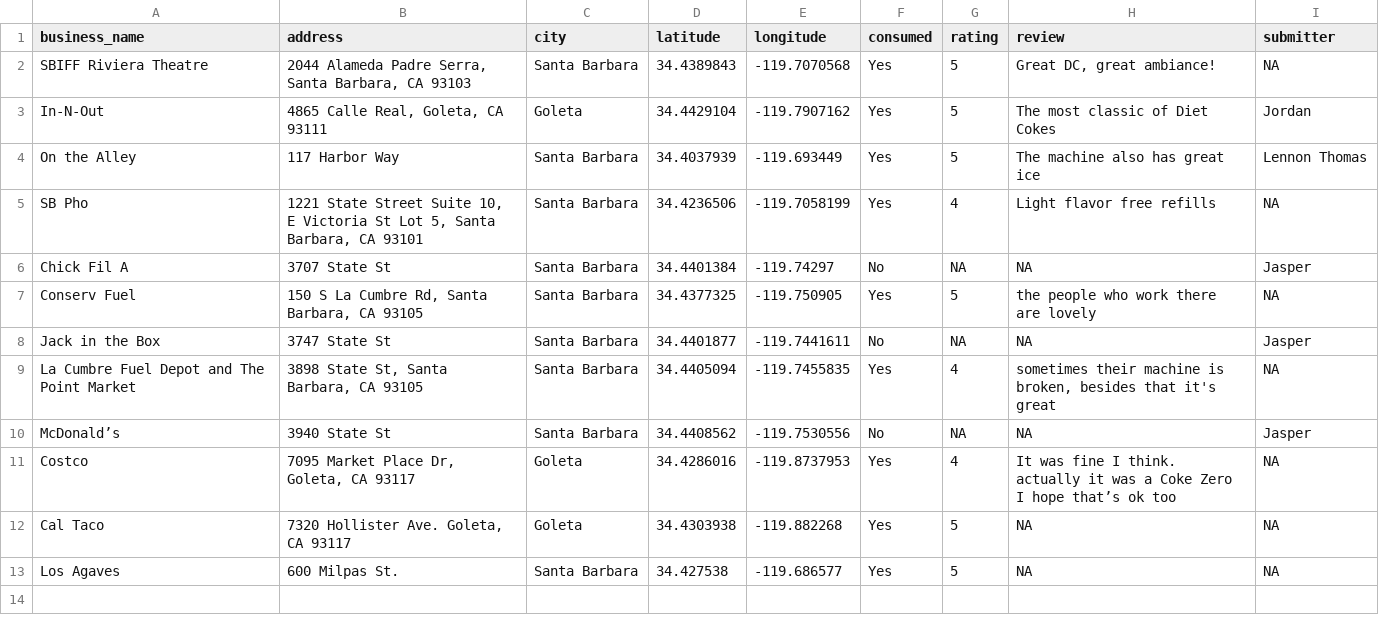
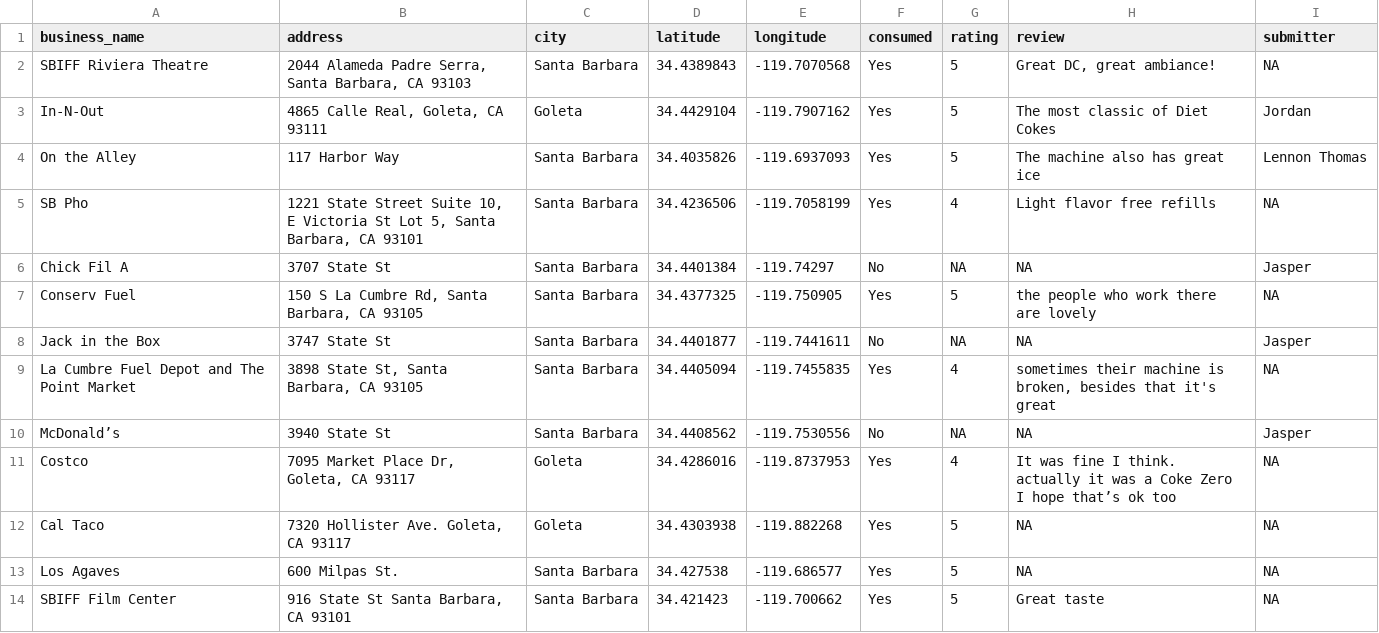
Before and after one commit to traceybit/fountain-dc-sb, a CSV file: data/locations.csv, drawn as a sheet.

```diff
--- a/data/locations.csv
+++ b/data/locations.csv
@@ -3,3 +3,3 @@ SBIFF Riviera Theatre,"2044 Alameda Padre Serra, Santa Barbara, CA 93103",Santa
 In-N-Out,"4865 Calle Real, Goleta, CA 93111",Goleta,34.4429104,-119.7907162,Yes,5,The most classic of Diet Cokes,Jordan
-On the Alley,117 Harbor Way,Santa Barbara,34.4037939,-119.693449,Yes,5,The machine also has great ice,Lennon Thomas
+On the Alley,117 Harbor Way,Santa Barbara,34.4035826,-119.6937093,Yes,5,The machine also has great ice,Lennon Thomas
 SB Pho,"1221 State Street Suite 10, E Victoria St Lot 5, Santa Barbara, CA 93101",Santa Barbara,34.4236506,-119.7058199,Yes,4,Light flavor free refills,NA
@@ -13 +13,2 @@ Cal Taco,"7320 Hollister Ave. Goleta, CA 93117",Goleta,34.4303938,-119.882268,Ye
 Los Agaves,600 Milpas St.,Santa Barbara,34.427538,-119.686577,Yes,5,NA,NA
+SBIFF Film Center,"916 State St Santa Barbara, CA  93101",Santa Barbara,34.421423,-119.700662,Yes,5,Great taste,NA
```
Also changed, not shown: 2 other files.
